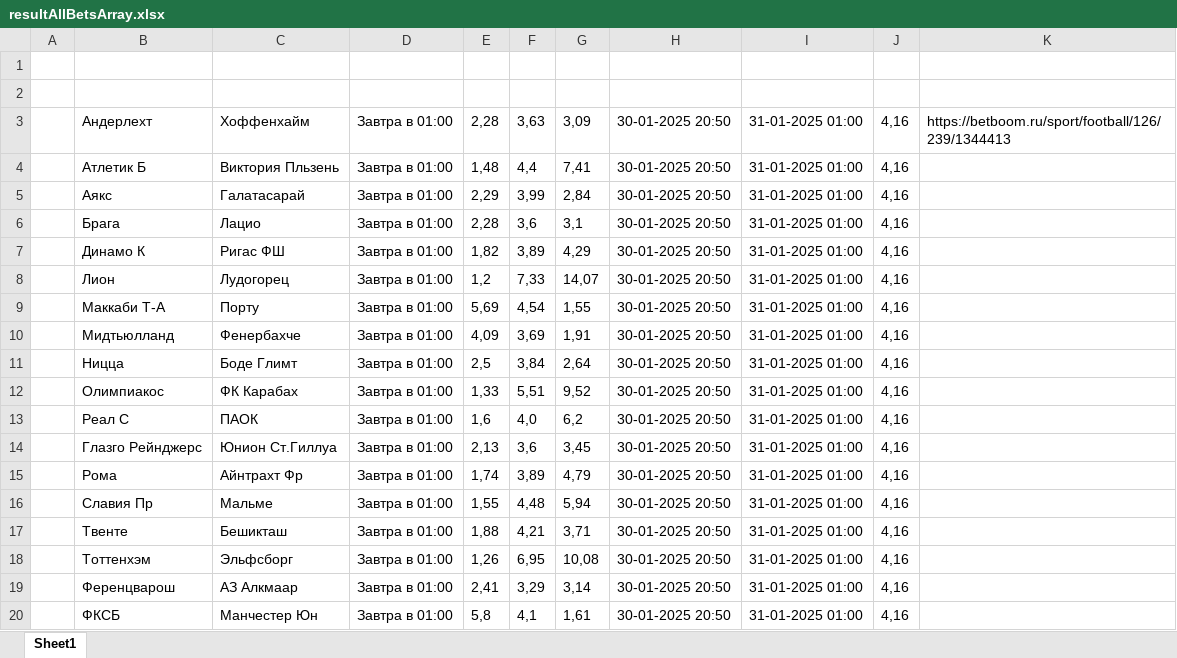
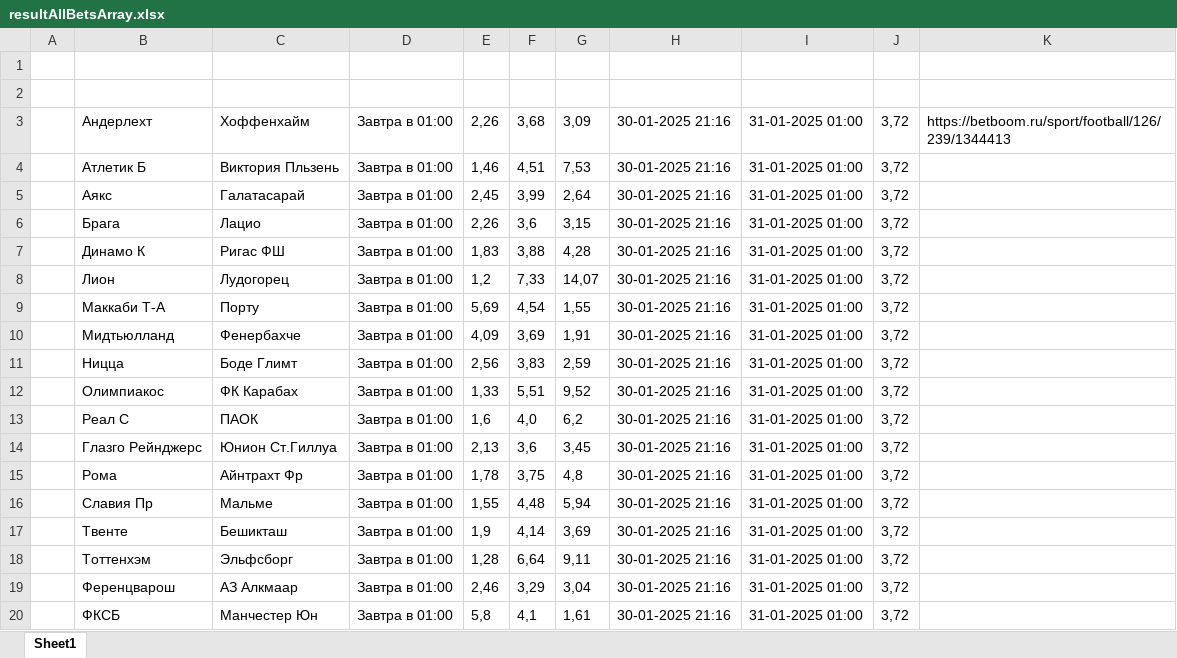
Before and after one commit to GogikOrtey/ParsingBukmekerSite, an Excel workbook: resultAllBetsArray.xlsx, sheet Sheet1, drawn as a sheet; values as stored, in another font and other column widths than the file's, no borders; the diff names each change by its address in the sheet, - before the commit and + after, or states it on an @@ line.

```diff
--- a/resultAllBetsArray.xlsx (sheet Sheet1)
+++ b/resultAllBetsArray.xlsx (sheet Sheet1)
-E3: 2,28
+E3: 2,26
-F3: 3,63
+F3: 3,68
-H3:H20: 30-01-2025 20:50
+H3:H20: 30-01-2025 21:16
-J3:J20: 4,16
+J3:J20: 3,72
-E4: 1,48
+E4: 1,46
-F4: 4,4
+F4: 4,51
-G4: 7,41
+G4: 7,53
-E5: 2,29
+E5: 2,45
-G5: 2,84
+G5: 2,64
-E6: 2,28
+E6: 2,26
-G6: 3,1
+G6: 3,15
-E7: 1,82
+E7: 1,83
-F7: 3,89
+F7: 3,88
-G7: 4,29
+G7: 4,28
-E11: 2,5
+E11: 2,56
-F11: 3,84
+F11: 3,83
-G11: 2,64
+G11: 2,59
-E15: 1,74
+E15: 1,78
-F15: 3,89
+F15: 3,75
-G15: 4,79
+G15: 4,8
-E17: 1,88
+E17: 1,9
-F17: 4,21
+F17: 4,14
-G17: 3,71
+G17: 3,69
-E18: 1,26
+E18: 1,28
-F18: 6,95
+F18: 6,64
-G18: 10,08
+G18: 9,11
-E19: 2,41
+E19: 2,46
-G19: 3,14
+G19: 3,04
```
Also changed, not shown: 2 other files.
